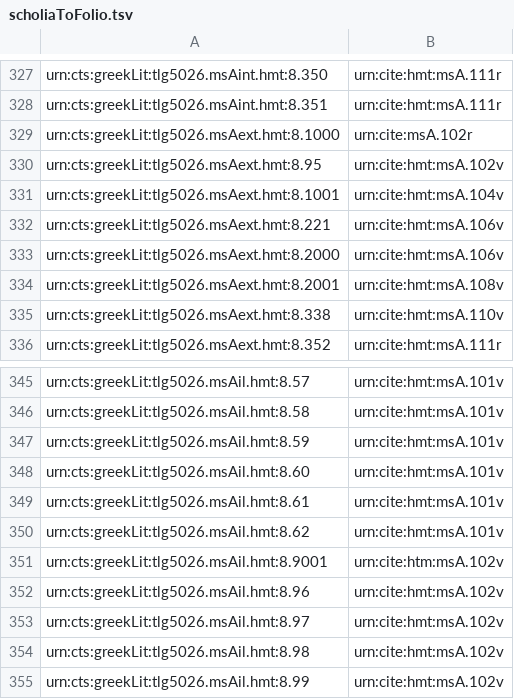
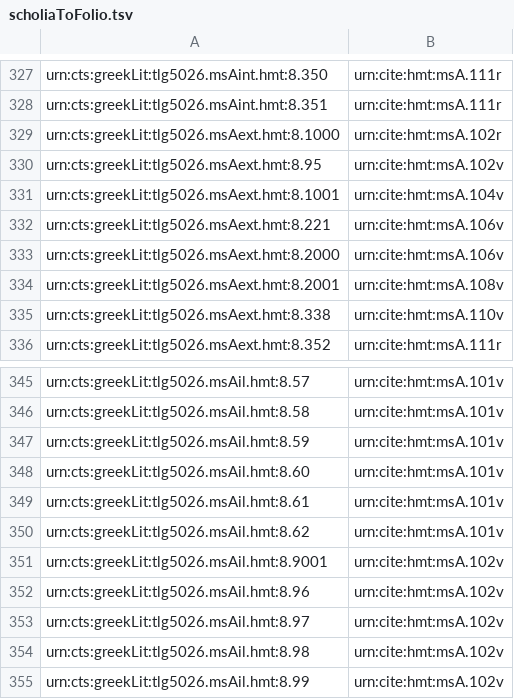
Before and after one commit to homermultitext/hmt-archive, a TSV file: cite/indices/scholiaToFolio.tsv, drawn as a sheet; only a part is shown, gaps mark what is left out.

Commit message:
Corrections to scholia index;  set up thermometer collection.

```diff
--- a/cite/indices/scholiaToFolio.tsv
+++ b/cite/indices/scholiaToFolio.tsv
@@ -328,3 +328,3 @@ urn:cts:greekLit:tlg5026.msAint.hmt:8.350	urn:cite:hmt:msA.111r
 urn:cts:greekLit:tlg5026.msAint.hmt:8.351	urn:cite:hmt:msA.111r
-urn:cts:greekLit:tlg5026.msAext.hmt:8.1000	urn:cite:msA.102r
+urn:cts:greekLit:tlg5026.msAext.hmt:8.1000	urn:cite:hmt:msA.102r
 urn:cts:greekLit:tlg5026.msAext.hmt:8.95	urn:cite:hmt:msA.102v
@@ -350,3 +350,3 @@ urn:cts:greekLit:tlg5026.msAil.hmt:8.61	urn:cite:hmt:msA.101v
 urn:cts:greekLit:tlg5026.msAil.hmt:8.62	urn:cite:hmt:msA.101v
-urn:cts:greekLit:tlg5026.msAil.hmt:8.9001	urn:cite:htm:msA.102v
+urn:cts:greekLit:tlg5026.msAil.hmt:8.9001	urn:cite:hmt:msA.102v
 urn:cts:greekLit:tlg5026.msAil.hmt:8.96	urn:cite:hmt:msA.102v
```
Also changed, not shown: 2 other files.
